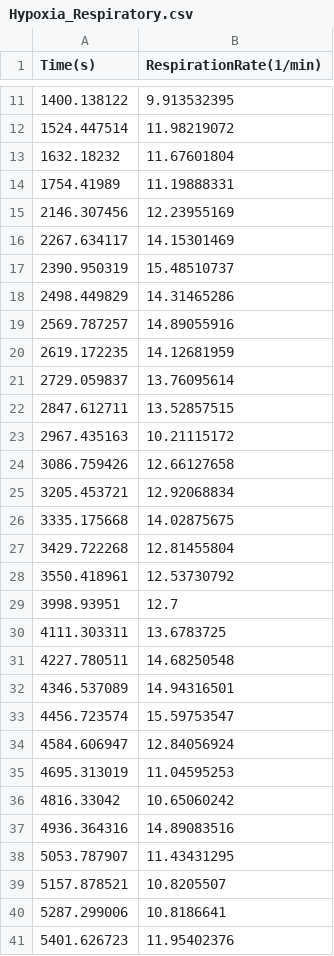
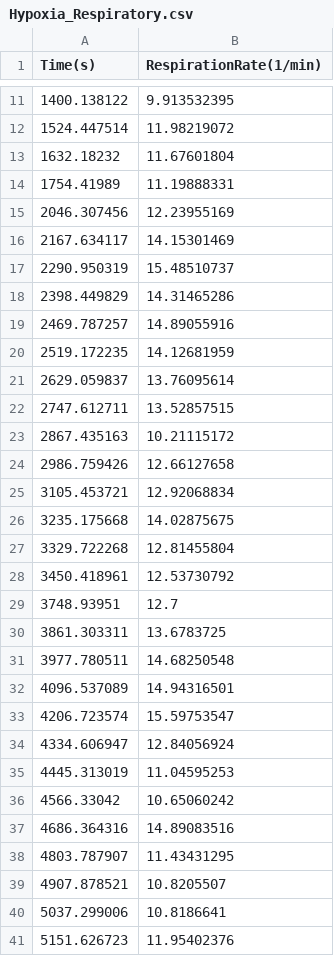
Before and after one commit to BioGearsEngine/core, a CSV file: share/doc/validation/Chemoreceptors/Hypoxia_Respiratory.csv, drawn as a sheet; only a part is shown, gaps mark what is left out.

```diff
--- a/share/doc/validation/Chemoreceptors/Hypoxia_Respiratory.csv
+++ b/share/doc/validation/Chemoreceptors/Hypoxia_Respiratory.csv
@@ -14,28 +14,28 @@ Time(s),RespirationRate(1/min)
 1754.41989,11.19888331
-2146.307456,12.23955169
-2267.634117,14.15301469
-2390.950319,15.48510737
-2498.449829,14.31465286
-2569.787257,14.89055916
-2619.172235,14.12681959
-2729.059837,13.76095614
-2847.612711,13.52857515
-2967.435163,10.21115172
-3086.759426,12.66127658
-3205.453721,12.92068834
-3335.175668,14.02875675
-3429.722268,12.81455804
-3550.418961,12.53730792
-3998.93951,12.7
-4111.303311,13.6783725
-4227.780511,14.68250548
-4346.537089,14.94316501
-4456.723574,15.59753547
-4584.606947,12.84056924
-4695.313019,11.04595253
-4816.33042,10.65060242
-4936.364316,14.89083516
-5053.787907,11.43431295
-5157.878521,10.8205507
-5287.299006,10.8186641
-5401.626723,11.95402376
+2046.307456,12.23955169
+2167.634117,14.15301469
+2290.950319,15.48510737
+2398.449829,14.31465286
+2469.787257,14.89055916
+2519.172235,14.12681959
+2629.059837,13.76095614
+2747.612711,13.52857515
+2867.435163,10.21115172
+2986.759426,12.66127658
+3105.453721,12.92068834
+3235.175668,14.02875675
+3329.722268,12.81455804
+3450.418961,12.53730792
+3748.93951,12.7
+3861.303311,13.6783725
+3977.780511,14.68250548
+4096.537089,14.94316501
+4206.723574,15.59753547
+4334.606947,12.84056924
+4445.313019,11.04595253
+4566.33042,10.65060242
+4686.364316,14.89083516
+4803.787907,11.43431295
+4907.878521,10.8205507
+5037.299006,10.8186641
+5151.626723,11.95402376
```
Also changed, not shown: share/doc/validation/Chemoreceptors/Hypoxia_TidalVolume.csv, share/doc/validation/Chemoreceptors/Hypoxia_Ventilation.csv.
